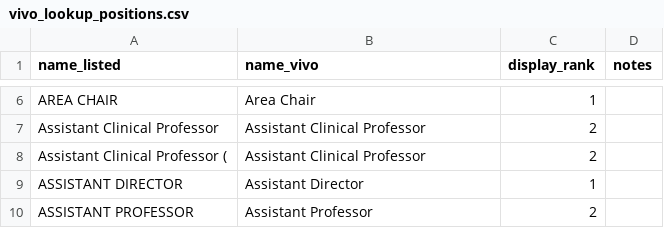
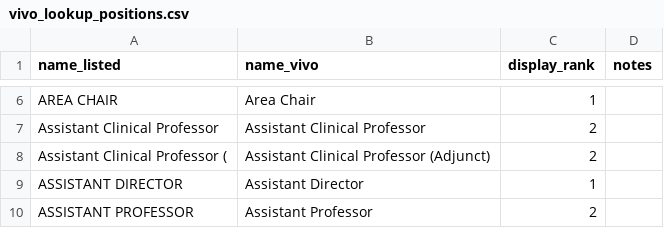
Before and after one commit to jasonbrodeur/VIVO-DW-Tools, a CSV file: vivo_lookup_positions.csv, drawn as a sheet; only a part is shown, gaps mark what is left out.

```diff
--- a/vivo_lookup_positions.csv
+++ b/vivo_lookup_positions.csv
@@ -7,3 +7,3 @@ AREA CHAIR,Area Chair,1,
 Assistant Clinical Professor,Assistant Clinical Professor,2,
-Assistant Clinical Professor (,Assistant Clinical Professor,2,
+Assistant Clinical Professor (,Assistant Clinical Professor (Adjunct),2,
 ASSISTANT DIRECTOR,Assistant Director,1,
```
Also changed, not shown: 2 other files.
